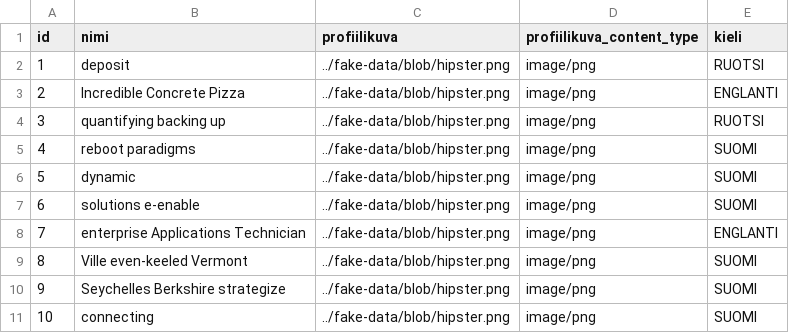
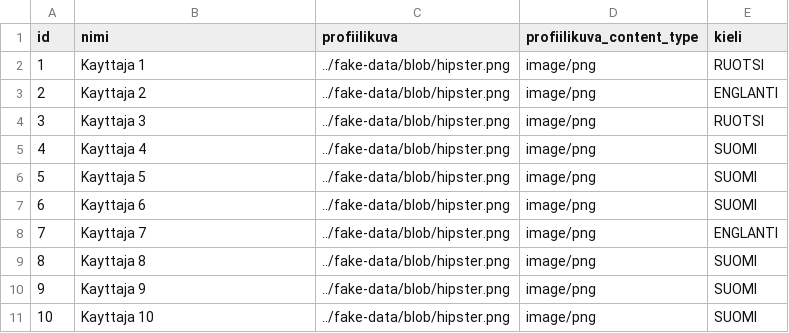
Before and after one commit to elsa-hanke/elsa-backend, a CSV file: src/main/resources/config/liquibase/fake-data/kayttaja.csv, drawn as a sheet.

```diff
--- a/src/main/resources/config/liquibase/fake-data/kayttaja.csv
+++ b/src/main/resources/config/liquibase/fake-data/kayttaja.csv
@@ -1,11 +1,11 @@
 id;nimi;profiilikuva;profiilikuva_content_type;kieli
-1;deposit;../fake-data/blob/hipster.png;image/png;RUOTSI
-2;Incredible Concrete Pizza;../fake-data/blob/hipster.png;image/png;ENGLANTI
-3;quantifying backing up;../fake-data/blob/hipster.png;image/png;RUOTSI
-4;reboot paradigms;../fake-data/blob/hipster.png;image/png;SUOMI
-5;dynamic;../fake-data/blob/hipster.png;image/png;SUOMI
-6;solutions e-enable;../fake-data/blob/hipster.png;image/png;SUOMI
-7;enterprise Applications Technician;../fake-data/blob/hipster.png;image/png;ENGLANTI
-8;Ville even-keeled Vermont;../fake-data/blob/hipster.png;image/png;SUOMI
-9;Seychelles Berkshire strategize;../fake-data/blob/hipster.png;image/png;SUOMI
-10;connecting;../fake-data/blob/hipster.png;image/png;SUOMI
+1;Kayttaja 1;../fake-data/blob/hipster.png;image/png;RUOTSI
+2;Kayttaja 2;../fake-data/blob/hipster.png;image/png;ENGLANTI
+3;Kayttaja 3;../fake-data/blob/hipster.png;image/png;RUOTSI
+4;Kayttaja 4;../fake-data/blob/hipster.png;image/png;SUOMI
+5;Kayttaja 5;../fake-data/blob/hipster.png;image/png;SUOMI
+6;Kayttaja 6;../fake-data/blob/hipster.png;image/png;SUOMI
+7;Kayttaja 7;../fake-data/blob/hipster.png;image/png;ENGLANTI
+8;Kayttaja 8;../fake-data/blob/hipster.png;image/png;SUOMI
+9;Kayttaja 9;../fake-data/blob/hipster.png;image/png;SUOMI
+10;Kayttaja 10;../fake-data/blob/hipster.png;image/png;SUOMI
```
Also changed, not shown: 13 other files.
